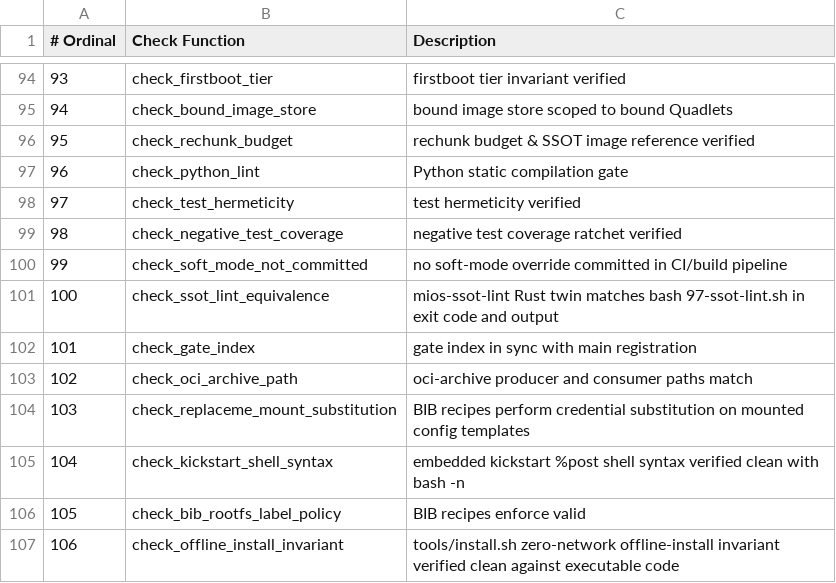
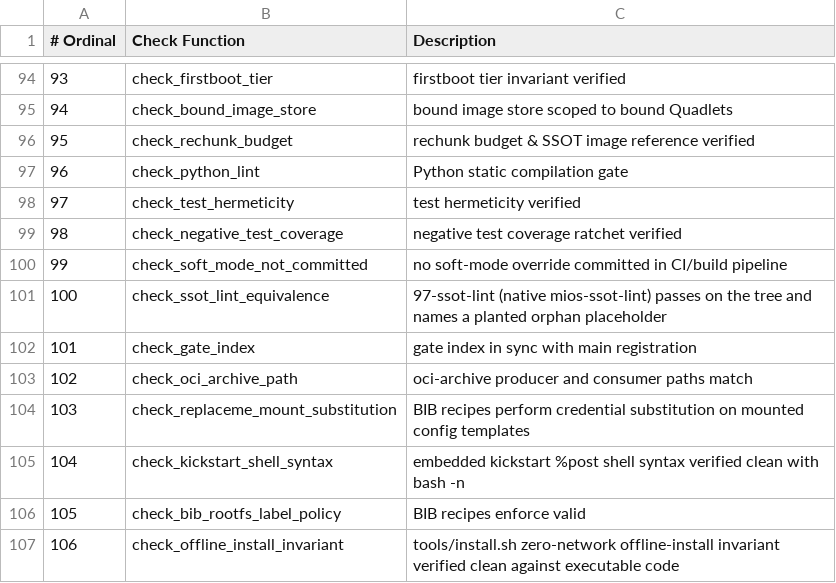
Before and after one commit to mios-dev/MiOS, a TSV file: usr/share/mios/reference/drift-gate-index.tsv, drawn as a sheet; only a part is shown, gaps mark what is left out.

```diff
--- a/usr/share/mios/reference/drift-gate-index.tsv
+++ b/usr/share/mios/reference/drift-gate-index.tsv
@@ -100,3 +100,3 @@
 99	check_soft_mode_not_committed	no soft-mode override committed in CI/build pipeline
-100	check_ssot_lint_equivalence	mios-ssot-lint Rust twin matches bash 97-ssot-lint.sh in exit code and output
+100	check_ssot_lint_equivalence	97-ssot-lint (native mios-ssot-lint) passes on the tree and names a planted orphan placeholder
 101	check_gate_index	gate index in sync with main registration
```
Also changed, not shown: usr/share/mios/reference/pipeline-index.tsv, 30 other files.
